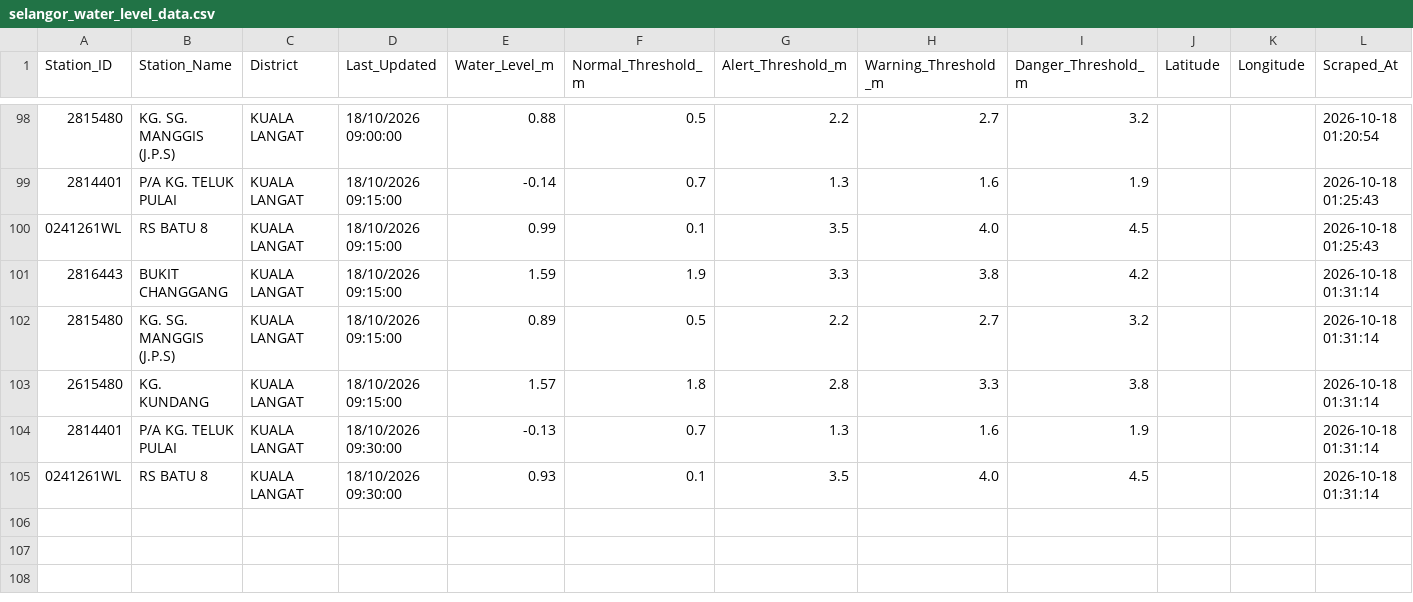
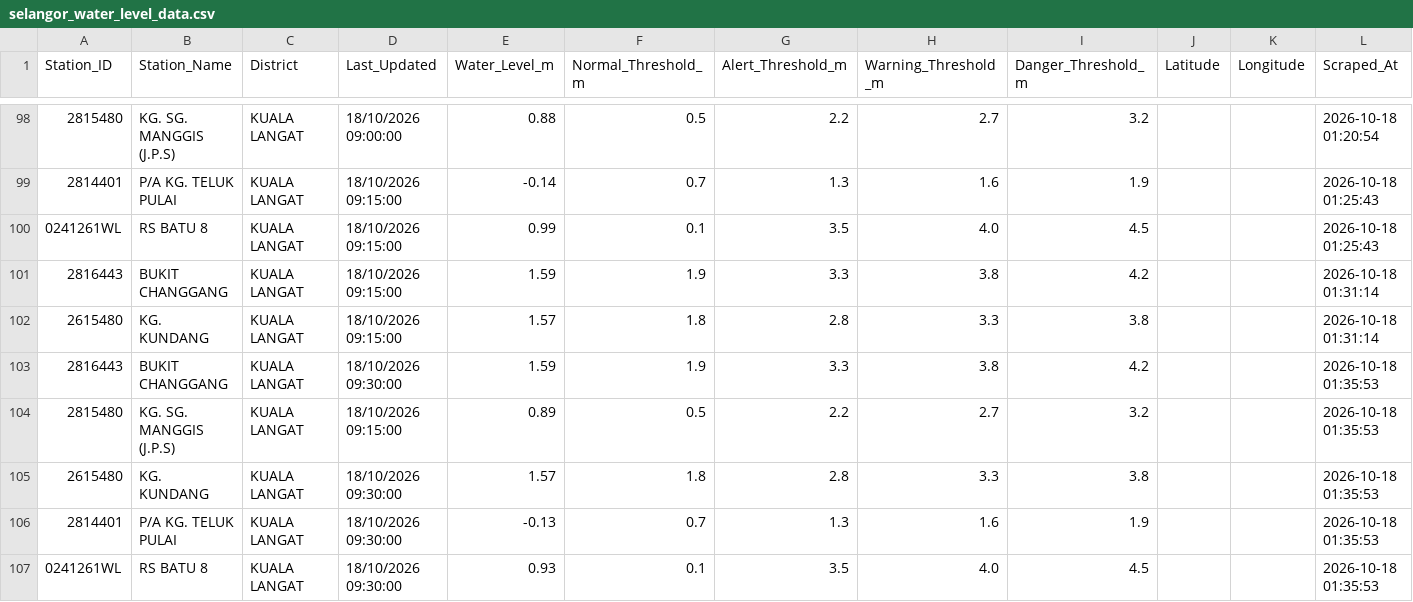
Before and after one commit to samanghs/banjir-water-level, a CSV file: selangor_water_level_data.csv, drawn as a sheet; only a part is shown, gaps mark what is left out.

```diff
--- a/selangor_water_level_data.csv
+++ b/selangor_water_level_data.csv
@@ -101,5 +101,7 @@ Station_ID,Station_Name,District,Last_Updated,Water_Level_m,Normal_Threshold_m,A
 2816443,BUKIT CHANGGANG,KUALA LANGAT,18/10/2026 09:15:00,1.59,1.9,3.3,3.8,4.2,,,2026-10-18 01:31:14
-2815480,KG. SG. MANGGIS (J.P.S),KUALA LANGAT,18/10/2026 09:15:00,0.89,0.5,2.2,2.7,3.2,,,2026-10-18 01:31:14
 2615480,KG. KUNDANG,KUALA LANGAT,18/10/2026 09:15:00,1.57,1.8,2.8,3.3,3.8,,,2026-10-18 01:31:14
-2814401,P/A KG. TELUK PULAI,KUALA LANGAT,18/10/2026 09:30:00,-0.13,0.7,1.3,1.6,1.9,,,2026-10-18 01:31:14
-0241261WL,RS BATU 8,KUALA LANGAT,18/10/2026 09:30:00,0.93,0.1,3.5,4.0,4.5,,,2026-10-18 01:31:14
+2816443,BUKIT CHANGGANG,KUALA LANGAT,18/10/2026 09:30:00,1.59,1.9,3.3,3.8,4.2,,,2026-10-18 01:35:53
+2815480,KG. SG. MANGGIS (J.P.S),KUALA LANGAT,18/10/2026 09:15:00,0.89,0.5,2.2,2.7,3.2,,,2026-10-18 01:35:53
+2615480,KG. KUNDANG,KUALA LANGAT,18/10/2026 09:30:00,1.57,1.8,2.8,3.3,3.8,,,2026-10-18 01:35:53
+2814401,P/A KG. TELUK PULAI,KUALA LANGAT,18/10/2026 09:30:00,-0.13,0.7,1.3,1.6,1.9,,,2026-10-18 01:35:53
+0241261WL,RS BATU 8,KUALA LANGAT,18/10/2026 09:30:00,0.93,0.1,3.5,4.0,4.5,,,2026-10-18 01:35:53
```
